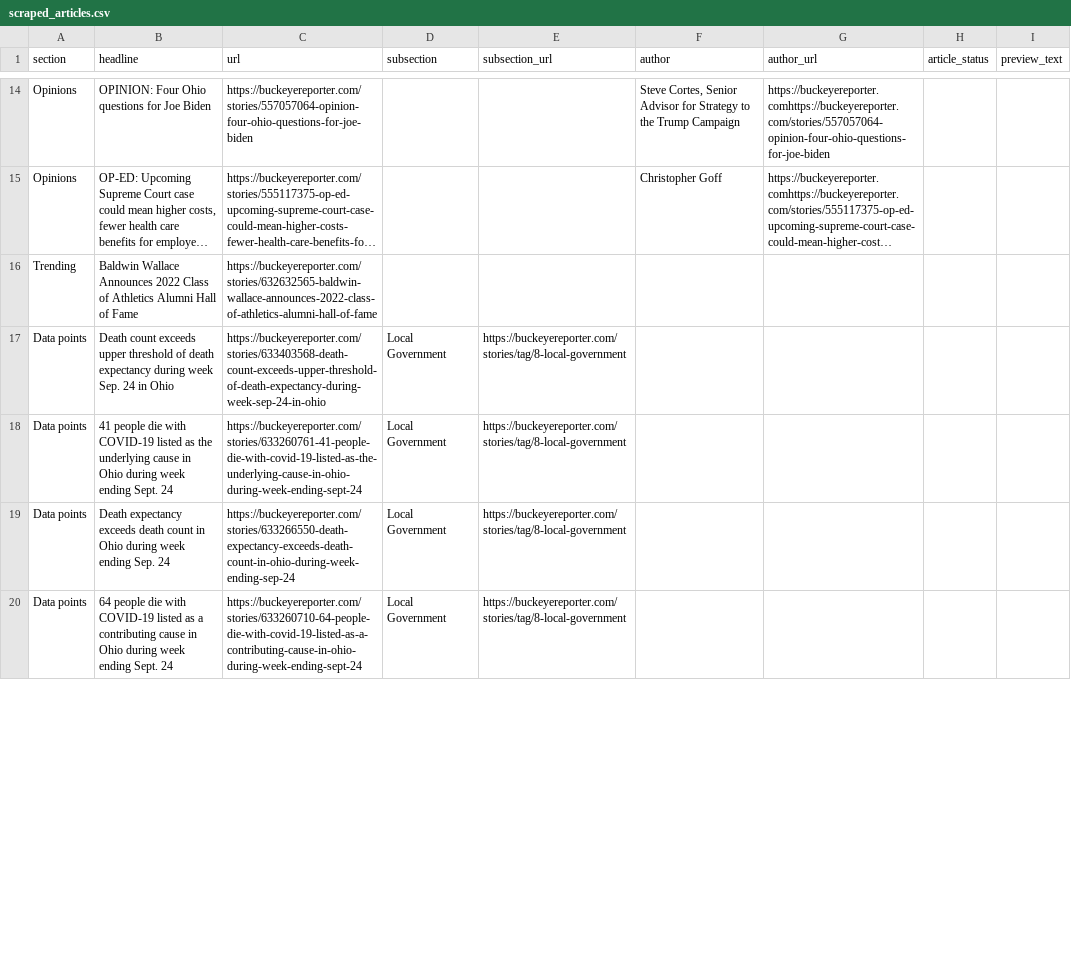
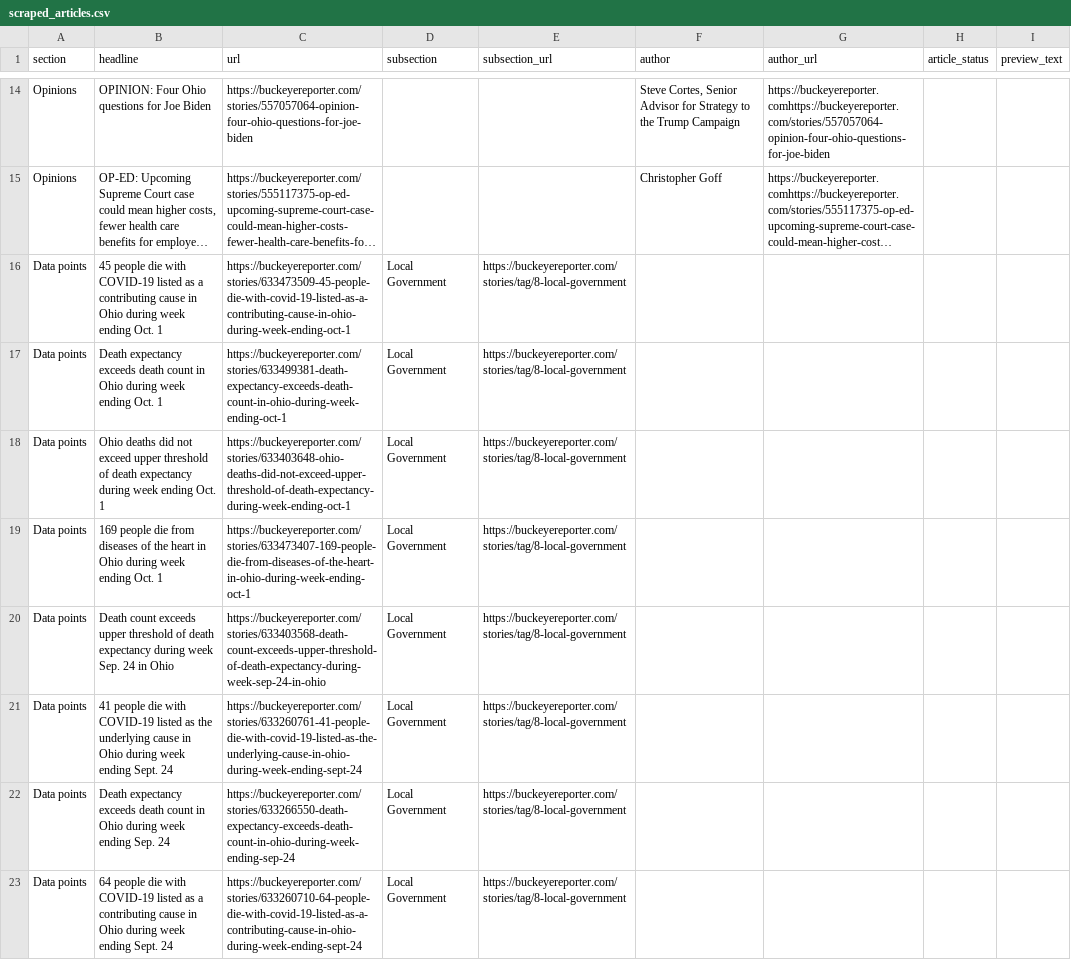
Before and after one commit to petebrown/homework-17-automatic-scraper, a CSV file: scraped_articles.csv, drawn as a sheet; only a part is shown, gaps mark what is left out; long unchanged cells end in …; removed rows and columns are numbered as before the commit, all else as after; the diff covers the shown part only; the diff names each change by its address in the sheet, - before the commit and + after, or states it on an @@ line.

```diff
--- a/scraped_articles.csv
+++ b/scraped_articles.csv
-row 16: Trending | Baldwin Wallace Announces 2022 Class of Athletics Alumni Hall of Fame | https://buckeyereporter.com/stories/632632565-baldwin-wallace-announces-2022-class-of-athletics-alumni-hall-of-fame
+row 16: Data points | 45 people die with COVID-19 listed as a contributing cause in Ohio during week ending Oct. 1 | https://buckeyereporter.com/stories/633473509-45-people-die-with-covid-19-listed-as-a-contributing-cause-in-ohio-during-week-ending-oct-1 | Local Government | https://buckeyereporter.com/stories/tag/8-local-government
+row 17: Data points | Death expectancy exceeds death count in Ohio during week ending Oct. 1 | https://buckeyereporter.com/stories/633499381-death-expectancy-exceeds-death-count-in-ohio-during-week-ending-oct-1 | Local Government | https://buckeyereporter.com/stories/tag/8-local-government
+row 18: Data points | Ohio deaths did not exceed upper threshold of death expectancy during week ending Oct. 1 | https://buckeyereporter.com/stories/633403648-ohio-deaths-did-not-exceed-upper-threshold-of-death-expectancy-during-week-ending-oct-1 | Local Government | https://buckeyereporter.com/stories/tag/8-local-government
+row 19: Data points | 169 people die from diseases of the heart in Ohio during week ending Oct. 1 | https://buckeyereporter.com/stories/633473407-169-people-die-from-diseases-of-the-heart-in-ohio-during-week-ending-oct-1 | Local Government | https://buckeyereporter.com/stories/tag/8-local-government
```
Also changed, not shown: 7 added rows, 8 removed rows and 6 edited cells elsewhere in this file.
